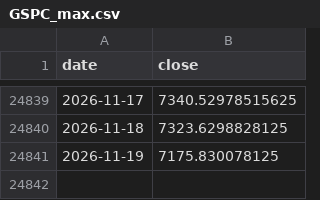
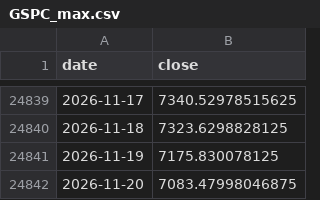
Before and after one commit to sihabalam67/zsi-header, a CSV file: channel/data/GSPC_max.csv, drawn as a sheet; only a part is shown, gaps mark what is left out.

```diff
--- a/channel/data/GSPC_max.csv
+++ b/channel/data/GSPC_max.csv
@@ -24841 +24841,2 @@ date,close
 2026-11-19,7175.830078125
+2026-11-20,7083.47998046875
```
Also changed, not shown: channel/data/IXIC_max.csv, 8 other files.
